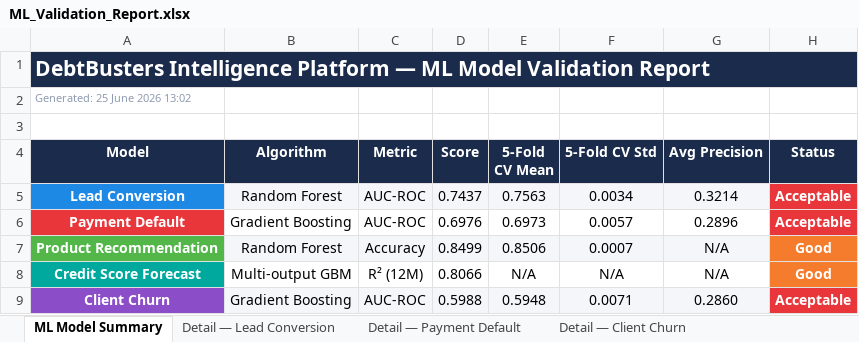
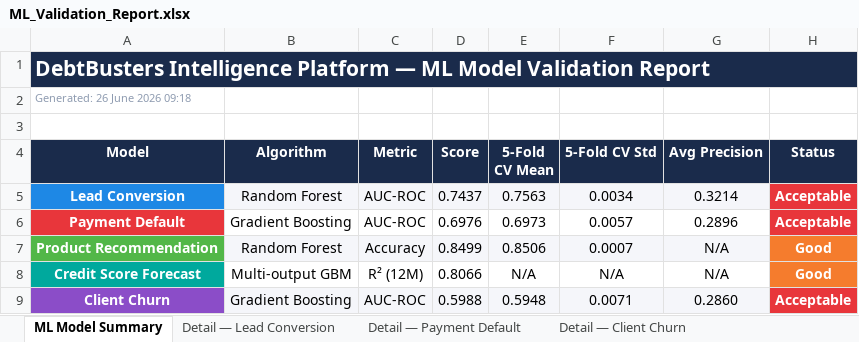
Before and after one commit to anthonyapollis/DebtBusters_Intelligence_Platform, an Excel workbook: excel/ML_Validation_Report.xlsx, sheet ML Model Summary, drawn as a sheet; values as stored, in another font and other column widths than the file's, no borders; the diff names each change by its address in the sheet, - before the commit and + after, or states it on an @@ line.

```diff
--- a/excel/ML_Validation_Report.xlsx (sheet ML Model Summary)
+++ b/excel/ML_Validation_Report.xlsx (sheet ML Model Summary)
-A2 (Model): Generated: 25 June 2026 13:02
+A2 (Model): Generated: 26 June 2026 09:18
```
Also changed, not shown: 11 other files.
